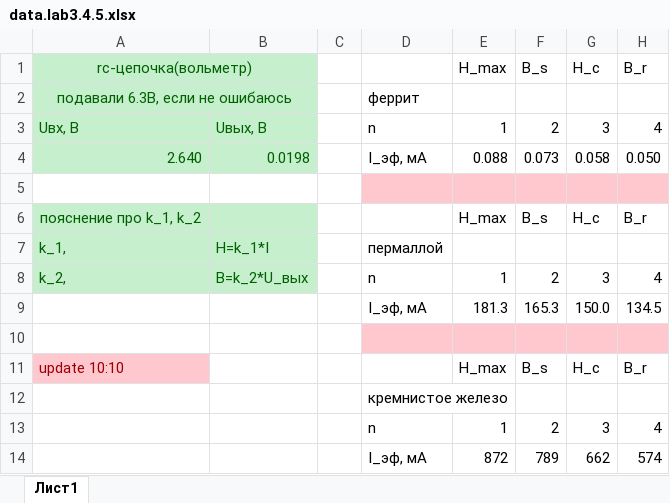
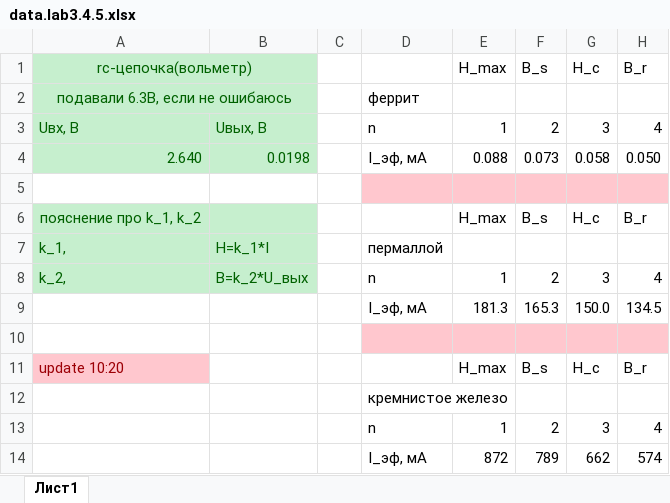
Before and after one commit to korabelnikovadarya/data.lab3.4.5, an Excel workbook: data.lab3.4.5.xlsx, sheet Лист1, drawn as a sheet; only a part is shown; values as stored, in another font and other column widths than the file's, no borders; the diff names each change by its address in the sheet, - before the commit and + after, or states it on an @@ line.

Commit message:
Update data.lab3.4.5.xlsx

```diff
--- a/data.lab3.4.5.xlsx (sheet Лист1)
+++ b/data.lab3.4.5.xlsx (sheet Лист1)
-A11: update 10:10
+A11: update 10:20
```
